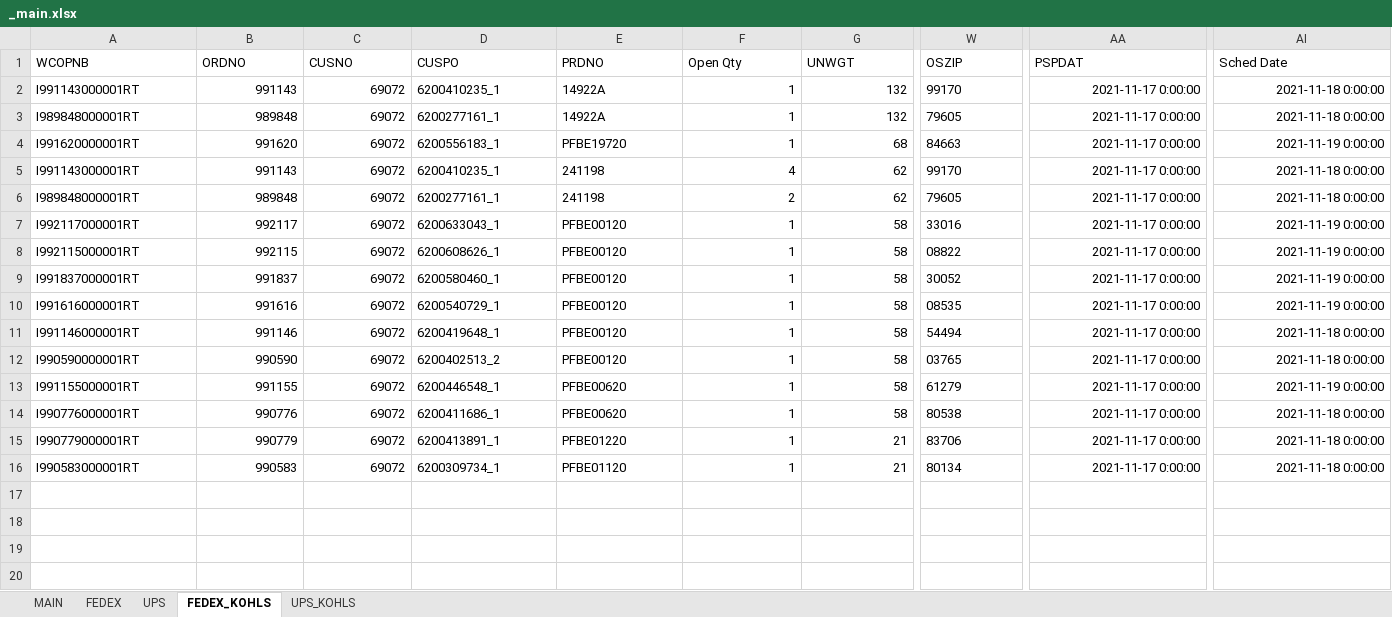
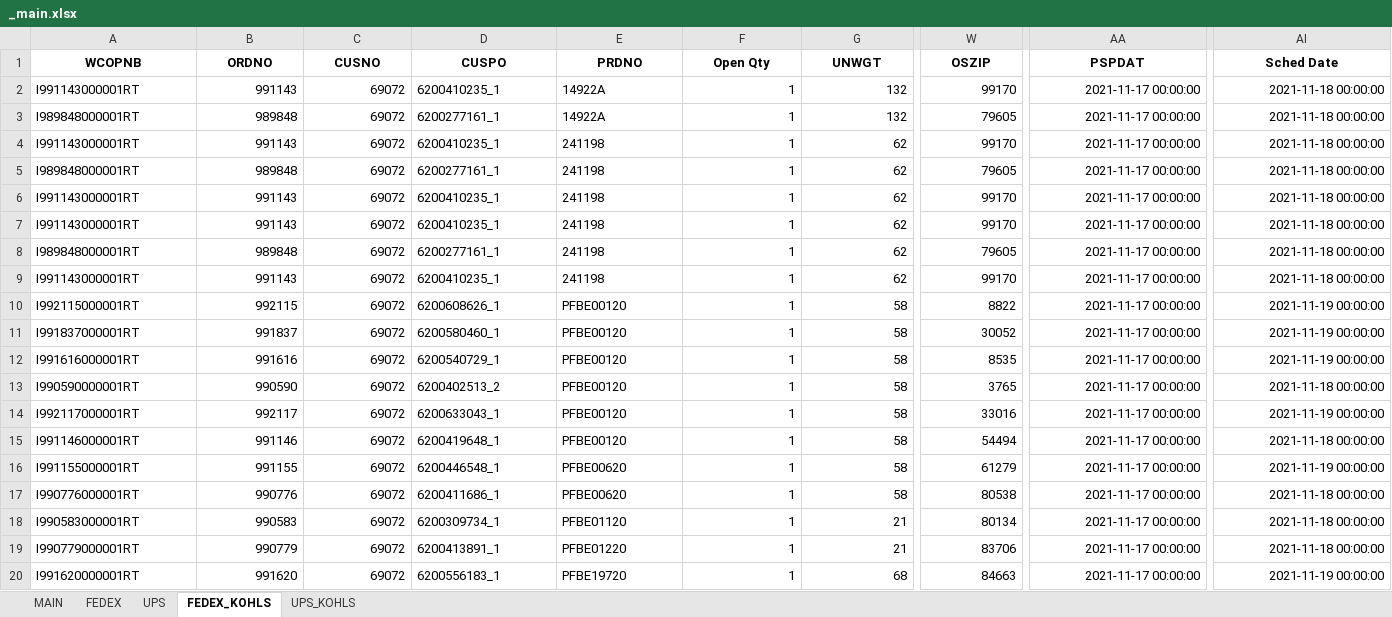
Before and after one commit to Drfalcoew/Excel-Automator, an Excel workbook: Excel_MOD/_main.xlsx, sheet FEDEX_KOHLS, drawn as a sheet; only a part is shown, gaps mark what is left out; values as stored, in another font and other column widths than the file's, no borders; removed rows and columns are numbered as before the commit, all else as after; rows hold the shown columns only; the diff covers the shown part only; the diff names each change by its address in the sheet, - before the commit and + after, or states it on an @@ line.

```diff
--- a/Excel_MOD/_main.xlsx (sheet FEDEX_KOHLS)
+++ b/Excel_MOD/_main.xlsx (sheet FEDEX_KOHLS)
@@ A1:AI1 bold: off → on, alignment: left → center @@
-W2:W3 alignment: left
+W2:W3 alignment: right
-AA2:AA3 (PSPDAT): 2021-11-17 0:00:00
+AA2:AA3 (PSPDAT): 2021-11-17 00:00:00
-AI2:AI3 (Sched Date): 2021-11-18 0:00:00
+AI2:AI3 (Sched Date): 2021-11-18 00:00:00
-row 4: I991620000001RT | 991620 | 69072 | 6200556183_1 | PFBE19720 | 1 | 68 | 84663 | 2021-11-17 0:00:00 | 2021-11-19 0:00:00
-F4 (Open Qty): 4
+F4 (Open Qty): 1
-W4:W5 alignment: left
+W4:W5 alignment: right
-AA4:AA5 (PSPDAT): 2021-11-17 0:00:00
+AA4:AA5 (PSPDAT): 2021-11-17 00:00:00
-AI4:AI5 (Sched Date): 2021-11-18 0:00:00
+AI4:AI5 (Sched Date): 2021-11-18 00:00:00
-F5 (Open Qty): 2
+F5 (Open Qty): 1
-row 7: I992117000001RT | 992117 | 69072 | 6200633043_1 | PFBE00120 | 1 | 58 | 33016 | 2021-11-17 0:00:00 | 2021-11-19 0:00:00
+row 6: I991143000001RT | 991143 | 69072 | 6200410235_1 | 241198 | 1 | 62 | 99170 | 2021-11-17 00:00:00 | 2021-11-18 00:00:00
+row 7: I991143000001RT | 991143 | 69072 | 6200410235_1 | 241198 | 1 | 62 | 99170 | 2021-11-17 00:00:00 | 2021-11-18 00:00:00
+row 8: I989848000001RT | 989848 | 69072 | 6200277161_1 | 241198 | 1 | 62 | 79605 | 2021-11-17 00:00:00 | 2021-11-18 00:00:00
+row 9: I991143000001RT | 991143 | 69072 | 6200410235_1 | 241198 | 1 | 62 | 99170 | 2021-11-17 00:00:00 | 2021-11-18 00:00:00
-W10 (OSZIP): 08822
+W10 (OSZIP): 8822
-AA10:AA12 (PSPDAT): 2021-11-17 0:00:00
+AA10:AA12 (PSPDAT): 2021-11-17 00:00:00
-AI10:AI12 (Sched Date): 2021-11-19 0:00:00
+AI10:AI12 (Sched Date): 2021-11-19 00:00:00
-W11 alignment: left
+W11 alignment: right
-W12 (OSZIP): 08535
+W12 (OSZIP): 8535
+row 13: I990590000001RT | 990590 | 69072 | 6200402513_2 | PFBE00120 | 1 | 58 | 3765 | 2021-11-17 00:00:00 | 2021-11-18 00:00:00
+row 14: I992117000001RT | 992117 | 69072 | 6200633043_1 | PFBE00120 | 1 | 58 | 33016 | 2021-11-17 00:00:00 | 2021-11-19 00:00:00
-W15 alignment: left
+W15 alignment: right
-AA15 (PSPDAT): 2021-11-17 0:00:00
+AA15 (PSPDAT): 2021-11-17 00:00:00
-AI15 (Sched Date): 2021-11-18 0:00:00
+AI15 (Sched Date): 2021-11-18 00:00:00
-row 12: I990590000001RT | 990590 | 69072 | 6200402513_2 | PFBE00120 | 1 | 58 | 03765 | 2021-11-17 0:00:00 | 2021-11-18 0:00:00
-W16:W17 alignment: left
+W16:W17 alignment: right
-AA16:AA17 (PSPDAT): 2021-11-17 0:00:00
+AA16:AA17 (PSPDAT): 2021-11-17 00:00:00
-AI16 (Sched Date): 2021-11-19 0:00:00
+AI16 (Sched Date): 2021-11-19 00:00:00
-AI17 (Sched Date): 2021-11-18 0:00:00
+AI17 (Sched Date): 2021-11-18 00:00:00
+row 18: I990583000001RT | 990583 | 69072 | 6200309734_1 | PFBE01120 | 1 | 21 | 80134 | 2021-11-17 00:00:00 | 2021-11-18 00:00:00
-W19 alignment: left
+W19 alignment: right
-AA19 (PSPDAT): 2021-11-17 0:00:00
+AA19 (PSPDAT): 2021-11-17 00:00:00
-AI19 (Sched Date): 2021-11-18 0:00:00
+AI19 (Sched Date): 2021-11-18 00:00:00
-row 16: I990583000001RT | 990583 | 69072 | 6200309734_1 | PFBE01120 | 1 | 21 | 80134 | 2021-11-17 0:00:00 | 2021-11-18 0:00:00
+row 20: I991620000001RT | 991620 | 69072 | 6200556183_1 | PFBE19720 | 1 | 68 | 84663 | 2021-11-17 00:00:00 | 2021-11-19 00:00:00
```
Also changed, not shown: cell formats elsewhere in this sheet, sheet FEDEX, sheet UPS_KOHLS, sheet UPS, 2 other files.
